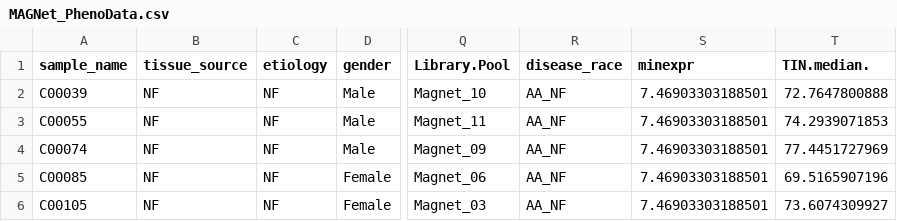
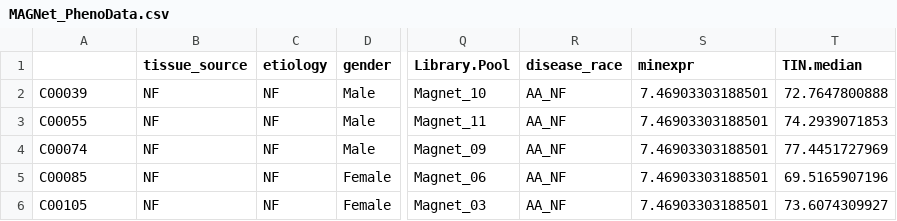
Before and after one commit to JohannUM/MAGNet-project, a CSV file: data/MAGNet_PhenoData.csv, drawn as a sheet; only a part is shown, gaps mark what is left out; the diff names each change by its address in the sheet, - before the commit and + after, or states it on an @@ line.

```diff
--- a/data/MAGNet_PhenoData.csv
+++ b/data/MAGNet_PhenoData.csv
-A1: sample_name
+A1: (empty)
-T1: TIN.median.
+T1: TIN.median
```
Also changed, not shown: data/DCM/data_samples_DCM_Diabetes.csv, 24 other files.
